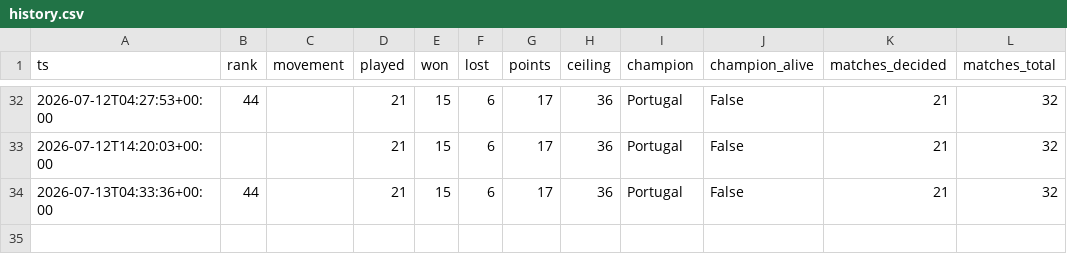
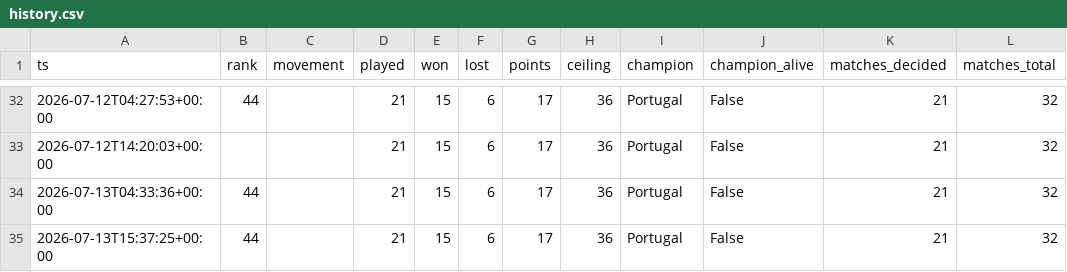
Before and after one commit to ChristianVerdin/worldcup_agentcup-tracker, a CSV file: data/history.csv, drawn as a sheet; only a part is shown, gaps mark what is left out.

```diff
--- a/data/history.csv
+++ b/data/history.csv
@@ -34 +34,2 @@ ts,rank,movement,played,won,lost,points,ceiling,champion,champion_alive,matches_
 2026-07-13T04:33:36+00:00,44,,21,15,6,17,36,Portugal,False,21,32
+2026-07-13T15:37:25+00:00,44,,21,15,6,17,36,Portugal,False,21,32
```
Also changed, not shown: 2 other files.
